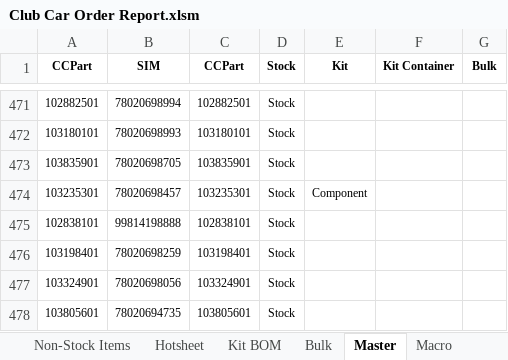
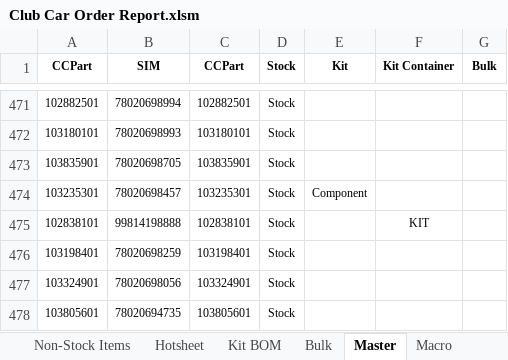
Before and after one commit to Wesco/ClubCar_Forecast, an Excel workbook: Club Car Order Report.xlsm, sheet Master, drawn as a sheet; only a part is shown, gaps mark what is left out; values as stored, in another font and other column widths than the file's, no borders; the diff names each change by its address in the sheet, - before the commit and + after, or states it on an @@ line.

```diff
--- a/Club Car Order Report.xlsm (sheet Master)
+++ b/Club Car Order Report.xlsm (sheet Master)
-F475 (Kit Container): (empty)
+F475 (Kit Container): KIT
```
Also changed, not shown: sheet Kit BOM.
